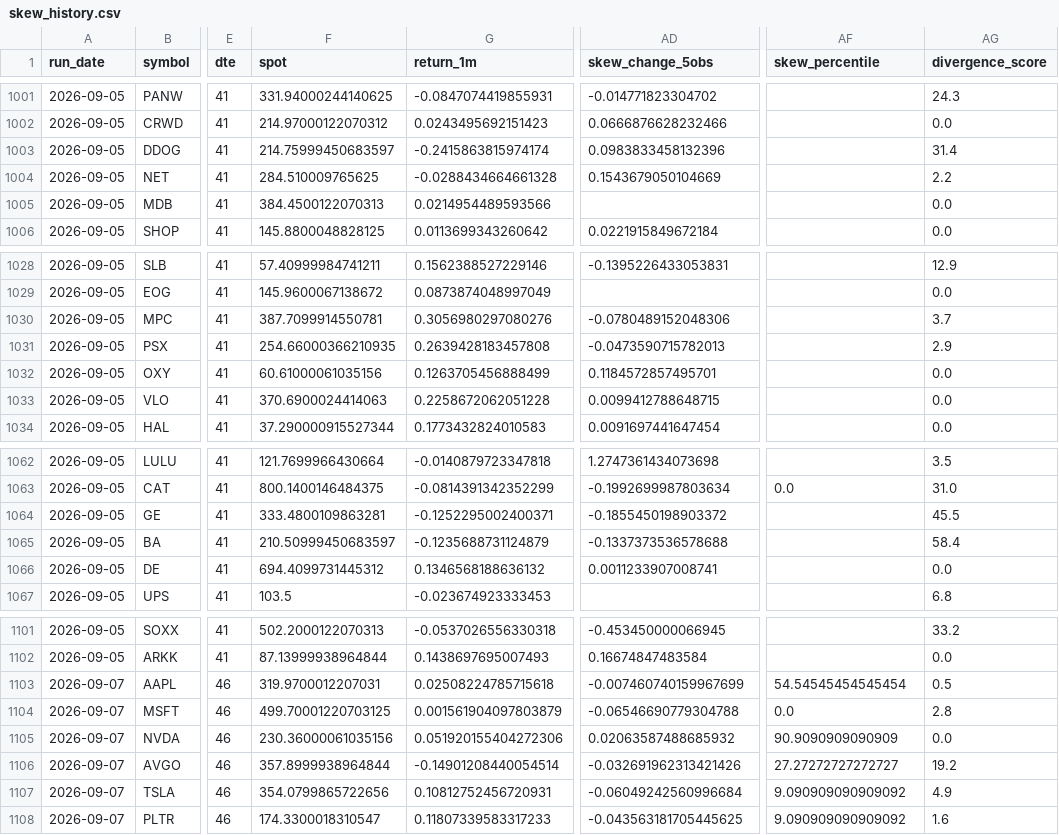
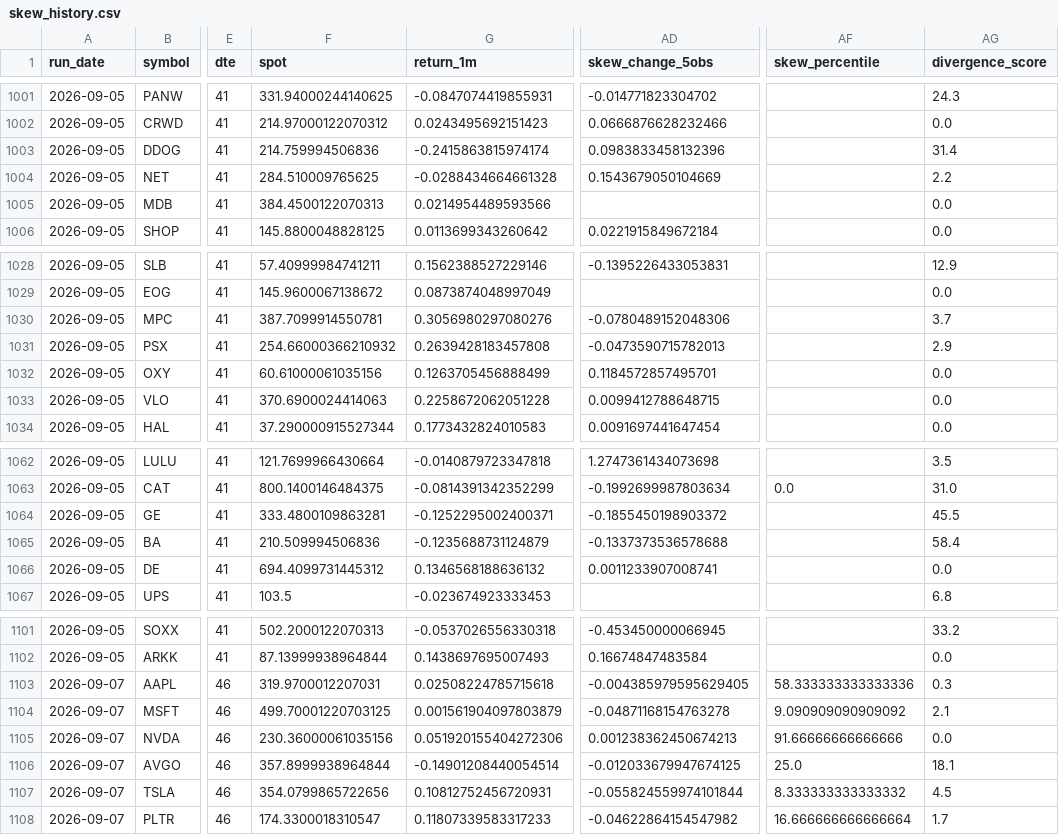
Before and after one commit to rk93/stocks-ai-analyzer, a CSV file: data/skew_history.csv, drawn as a sheet; only a part is shown, gaps mark what is left out; the diff names each change by its address in the sheet, - before the commit and + after, or states it on an @@ line.

```diff
--- a/data/skew_history.csv
+++ b/data/skew_history.csv
-F1003 (spot): 214.75999450683597
+F1003 (spot): 214.759994506836
-F1031 (spot): 254.66000366210935
+F1031 (spot): 254.66000366210932
-F1065 (spot): 210.50999450683597
+F1065 (spot): 210.509994506836
-AD1103 (skew_change_5obs): -0.007460740159967699
+AD1103 (skew_change_5obs): -0.004385979595629405
-AF1103 (skew_percentile): 54.54545454545454
+AF1103 (skew_percentile): 58.333333333333336
-AG1103 (divergence_score): 0.5
+AG1103 (divergence_score): 0.3
-AD1104 (skew_change_5obs): -0.06546690779304788
+AD1104 (skew_change_5obs): -0.04871168154763278
-AF1104 (skew_percentile): 0.0
+AF1104 (skew_percentile): 9.090909090909092
-AG1104 (divergence_score): 2.8
+AG1104 (divergence_score): 2.1
-AD1105 (skew_change_5obs): 0.02063587488685932
+AD1105 (skew_change_5obs): 0.001238362450674213
-AF1105 (skew_percentile): 90.9090909090909
+AF1105 (skew_percentile): 91.66666666666666
-AD1106 (skew_change_5obs): -0.032691962313421426
+AD1106 (skew_change_5obs): -0.012033679947674125
-AF1106 (skew_percentile): 27.27272727272727
+AF1106 (skew_percentile): 25.0
-AG1106 (divergence_score): 19.2
+AG1106 (divergence_score): 18.1
-AD1107 (skew_change_5obs): -0.06049242560996684
+AD1107 (skew_change_5obs): -0.055824559974101844
-AF1107 (skew_percentile): 9.090909090909092
+AF1107 (skew_percentile): 8.333333333333332
-AG1107 (divergence_score): 4.9
+AG1107 (divergence_score): 4.5
-AD1108 (skew_change_5obs): -0.043563181705445625
+AD1108 (skew_change_5obs): -0.04622864154547982
-AF1108 (skew_percentile): 9.090909090909092
+AF1108 (skew_percentile): 16.666666666666664
-AG1108 (divergence_score): 1.6
+AG1108 (divergence_score): 1.7
```
Also changed, not shown: data/day_opportunities_history.csv, data/day_opportunities_latest.csv, 5 other files.
